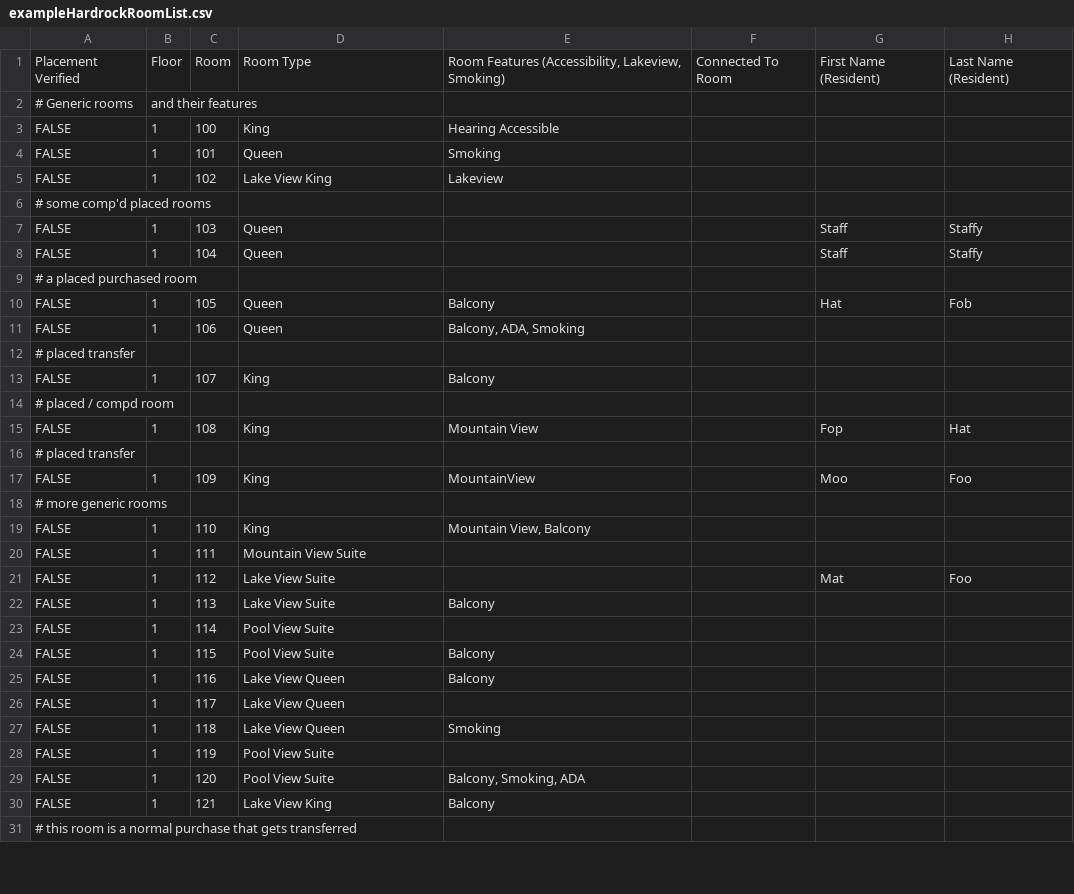
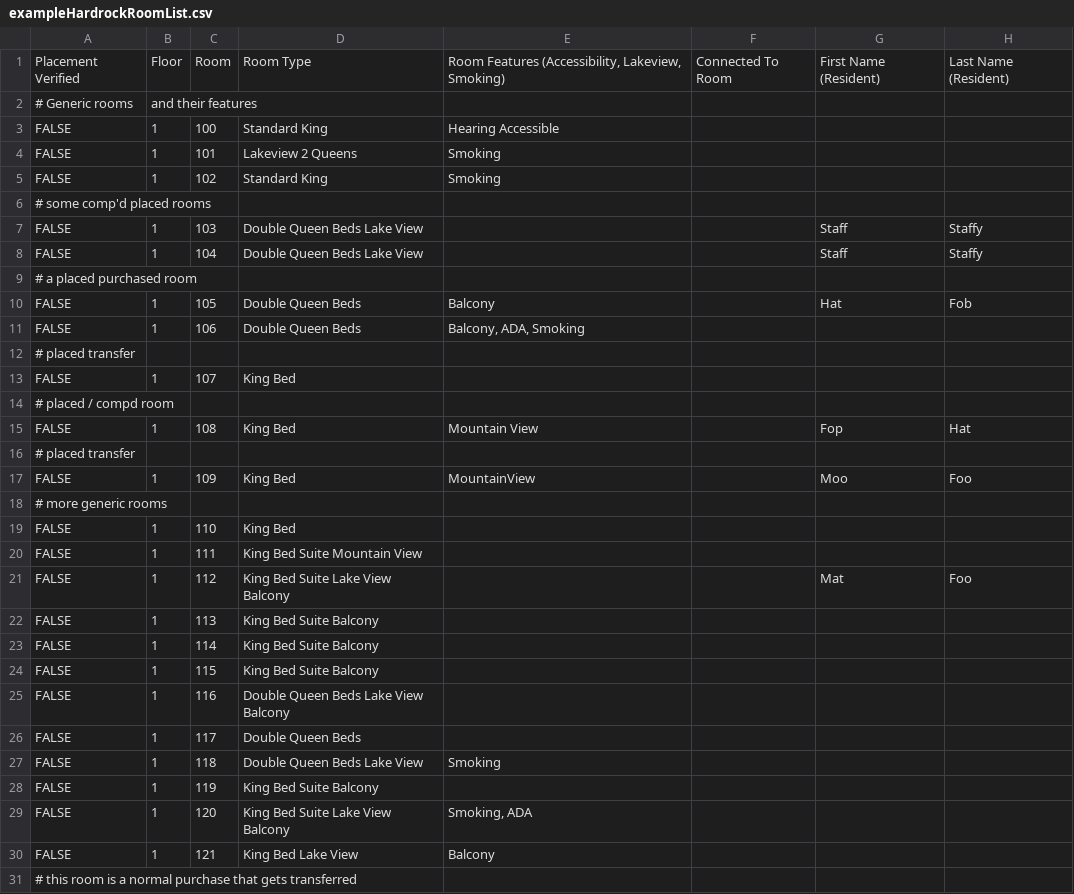
Before and after one commit to Index01/RoomBot, a CSV file: samples/exampleHardrockRoomList.csv, drawn as a sheet; only a part is shown; the diff covers the shown part only; the diff names each change by its address in the sheet, - before the commit and + after, or states it on an @@ line.

Commit message:
fixing guest data, cleaning up error responses

```diff
--- a/samples/exampleHardrockRoomList.csv
+++ b/samples/exampleHardrockRoomList.csv
-D3: King
+D3: Standard King
-D4: Queen
+D4: Lakeview 2 Queens
-D5: Lake View King
+D5: Standard King
-E5: Lakeview
+E5: Smoking
-D7:D8: Queen
+D7:D8: Double Queen Beds Lake View
-D10:D11: Queen
+D10:D11: Double Queen Beds
-D13: King
+D13: King Bed
-E13: Balcony
+E13: (empty)
-D15: King
+D15: King Bed
-D17: King
+D17: King Bed
-D19: King
+D19: King Bed
-E19: Mountain View, Balcony
+E19: (empty)
-D20: Mountain View Suite
+D20: King Bed Suite Mountain View
-D21: Lake View Suite
+D21: King Bed Suite Lake View Balcony
-D22: Lake View Suite
+D22: King Bed Suite Balcony
-E22: Balcony
+E22: (empty)
-D23:D24: Pool View Suite
+D23:D24: King Bed Suite Balcony
-E24:E25: Balcony
+E24:E25: (empty)
-D25: Lake View Queen
+D25: Double Queen Beds Lake View Balcony
-D26: Lake View Queen
+D26: Double Queen Beds
-D27: Lake View Queen
+D27: Double Queen Beds Lake View
-D28: Pool View Suite
+D28: King Bed Suite Balcony
-D29: Pool View Suite
+D29: King Bed Suite Lake View Balcony
-E29: Balcony, Smoking, ADA
+E29: Smoking, ADA
-D30: Lake View King
+D30: King Bed Lake View
```
Also changed, not shown: 4 added rows and 2 edited cells elsewhere in this file, samples/exampleIncrementalGuestList.csv, samples/exampleMainGuestList.csv, 5 other files.
